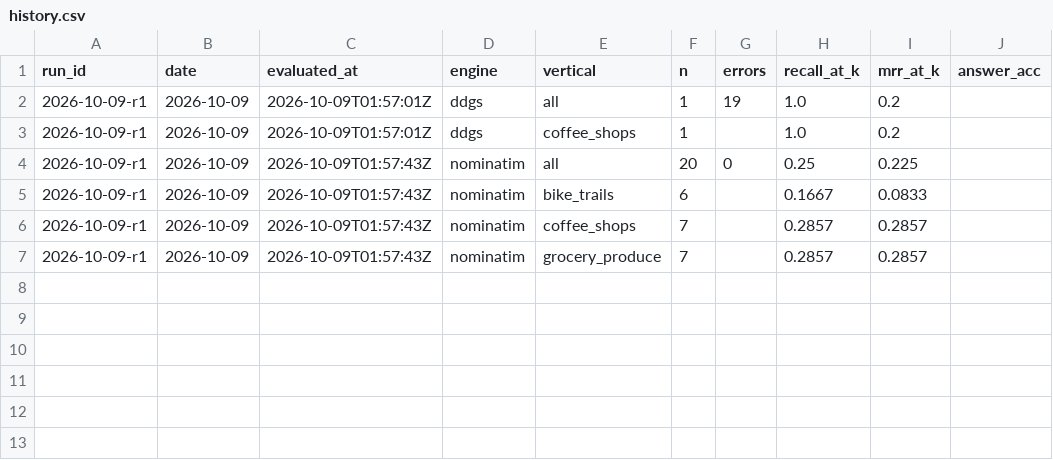
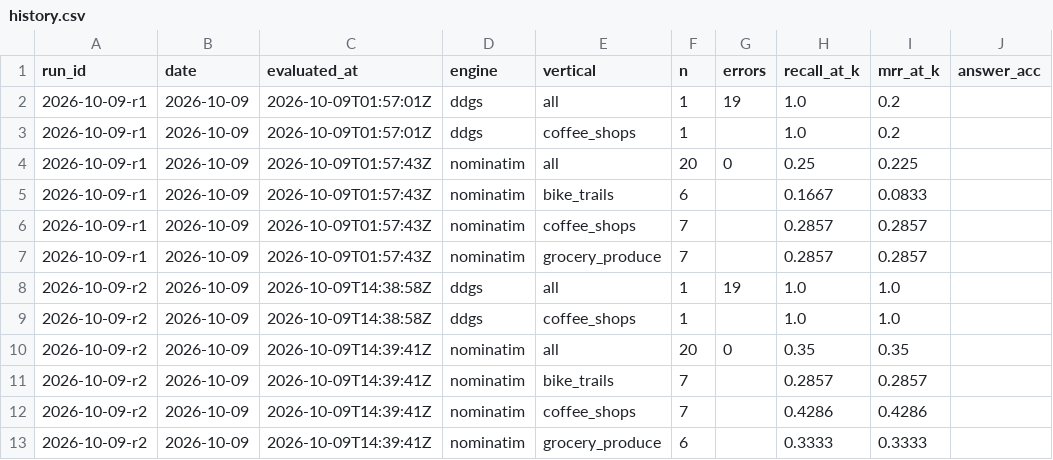
Before and after one commit to Anudha/BenchmarkLLMs-NoOverWrites, a CSV file: localbench/data/history.csv, drawn as a sheet.

```diff
--- a/localbench/data/history.csv
+++ b/localbench/data/history.csv
@@ -7 +7,7 @@ run_id,date,evaluated_at,engine,vertical,n,errors,recall_at_k,mrr_at_k,answer_ac
 2026-10-09-r1,2026-10-09,2026-10-09T01:57:43Z,nominatim,grocery_produce,7,,0.2857,0.2857,
+2026-10-09-r2,2026-10-09,2026-10-09T14:38:58Z,ddgs,all,1,19,1.0,1.0,
+2026-10-09-r2,2026-10-09,2026-10-09T14:38:58Z,ddgs,coffee_shops,1,,1.0,1.0,
+2026-10-09-r2,2026-10-09,2026-10-09T14:39:41Z,nominatim,all,20,0,0.35,0.35,
+2026-10-09-r2,2026-10-09,2026-10-09T14:39:41Z,nominatim,bike_trails,7,,0.2857,0.2857,
+2026-10-09-r2,2026-10-09,2026-10-09T14:39:41Z,nominatim,coffee_shops,7,,0.4286,0.4286,
+2026-10-09-r2,2026-10-09,2026-10-09T14:39:41Z,nominatim,grocery_produce,6,,0.3333,0.3333,
```
Also changed, not shown: localbench/data/days.csv, localbench/data/runs.csv, 7 other files.
